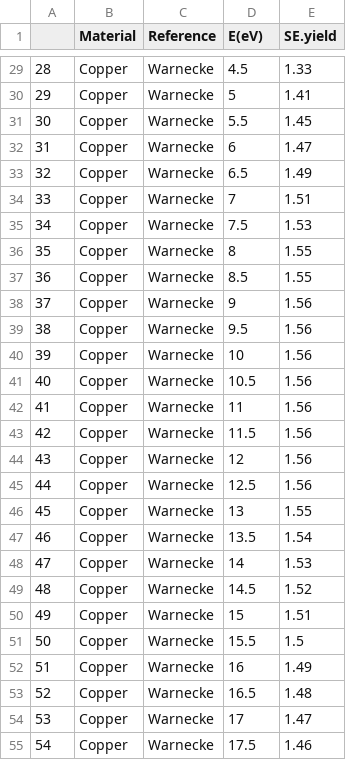
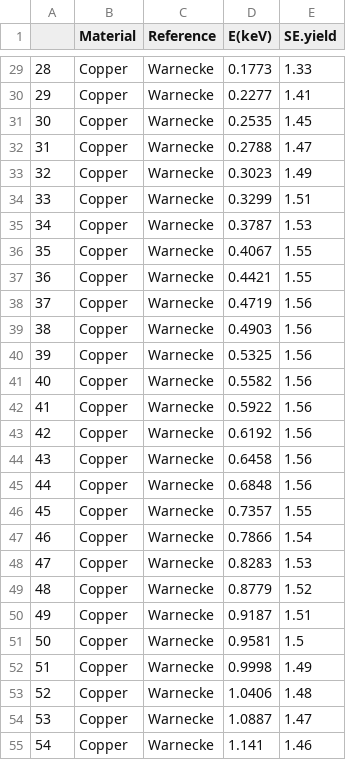
Before and after one commit to elbeef/github-SEY, a CSV file: Data/Experimentalv3.csv, drawn as a sheet; only a part is shown, gaps mark what is left out; the diff covers the shown part only.

```diff
--- a/Data/Experimentalv3.csv
+++ b/Data/Experimentalv3.csv
@@ -1 +1 @@
-,Material,Reference,E(eV)  ,SE.yield
+,Material,Reference,E(keV),SE.yield
@@ -29,27 +29,27 @@
-28,Copper,Warnecke,4.5,1.33
-29,Copper,Warnecke,5,1.41
-30,Copper,Warnecke,5.5,1.45
-31,Copper,Warnecke,6,1.47
-32,Copper,Warnecke,6.5,1.49
-33,Copper,Warnecke,7,1.51
-34,Copper,Warnecke,7.5,1.53
-35,Copper,Warnecke,8,1.55
-36,Copper,Warnecke,8.5,1.55
-37,Copper,Warnecke,9,1.56
-38,Copper,Warnecke,9.5,1.56
-39,Copper,Warnecke,10,1.56
-40,Copper,Warnecke,10.5,1.56
-41,Copper,Warnecke,11,1.56
-42,Copper,Warnecke,11.5,1.56
-43,Copper,Warnecke,12,1.56
-44,Copper,Warnecke,12.5,1.56
-45,Copper,Warnecke,13,1.55
-46,Copper,Warnecke,13.5,1.54
-47,Copper,Warnecke,14,1.53
-48,Copper,Warnecke,14.5,1.52
-49,Copper,Warnecke,15,1.51
-50,Copper,Warnecke,15.5,1.5
-51,Copper,Warnecke,16,1.49
-52,Copper,Warnecke,16.5,1.48
-53,Copper,Warnecke,17,1.47
-54,Copper,Warnecke,17.5,1.46
+28,Copper,Warnecke,0.1773,1.33
+29,Copper,Warnecke,0.2277,1.41
+30,Copper,Warnecke,0.2535,1.45
+31,Copper,Warnecke,0.2788,1.47
+32,Copper,Warnecke,0.3023,1.49
+33,Copper,Warnecke,0.3299,1.51
+34,Copper,Warnecke,0.3787,1.53
+35,Copper,Warnecke,0.4067,1.55
+36,Copper,Warnecke,0.4421,1.55
+37,Copper,Warnecke,0.4719,1.56
+38,Copper,Warnecke,0.4903,1.56
+39,Copper,Warnecke,0.5325,1.56
+40,Copper,Warnecke,0.5582,1.56
+41,Copper,Warnecke,0.5922,1.56
+42,Copper,Warnecke,0.6192,1.56
+43,Copper,Warnecke,0.6458,1.56
+44,Copper,Warnecke,0.6848,1.56
+45,Copper,Warnecke,0.7357,1.55
+46,Copper,Warnecke,0.7866,1.54
+47,Copper,Warnecke,0.8283,1.53
+48,Copper,Warnecke,0.8779,1.52
+49,Copper,Warnecke,0.9187,1.51
+50,Copper,Warnecke,0.9581,1.5
+51,Copper,Warnecke,0.9998,1.49
+52,Copper,Warnecke,1.0406,1.48
+53,Copper,Warnecke,1.0887,1.47
+54,Copper,Warnecke,1.141,1.46
```
Also changed, not shown: 33 edited cells elsewhere in this file.
